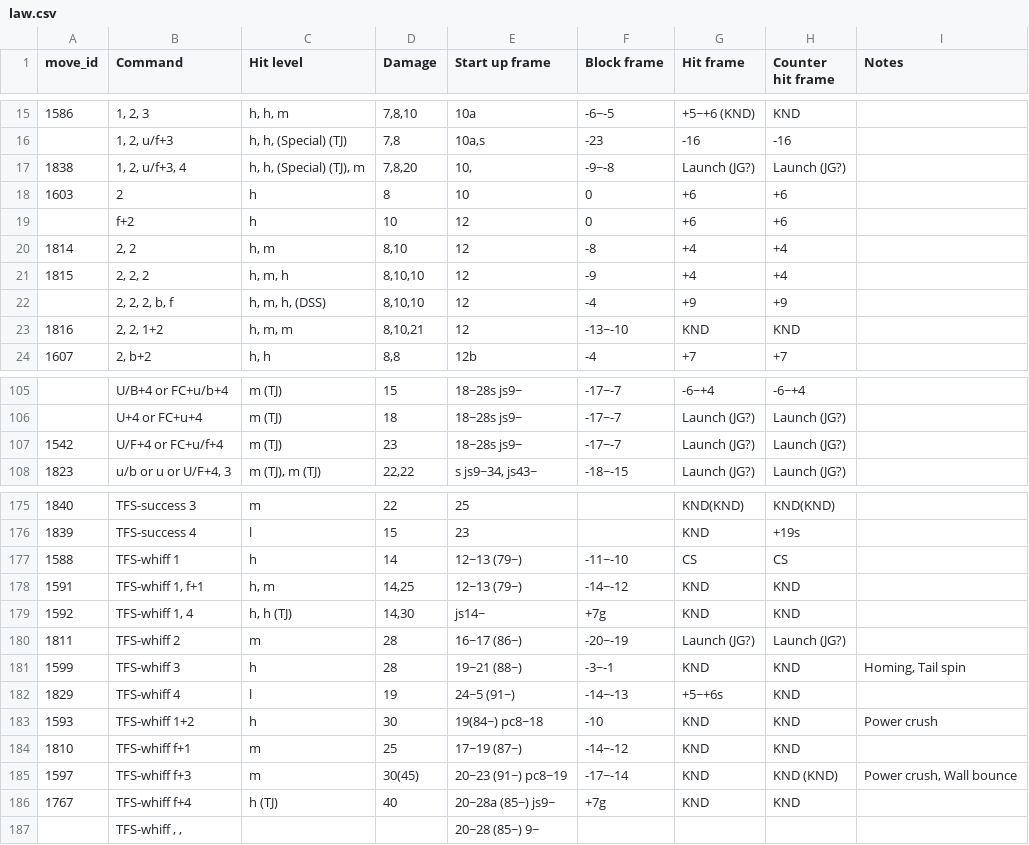
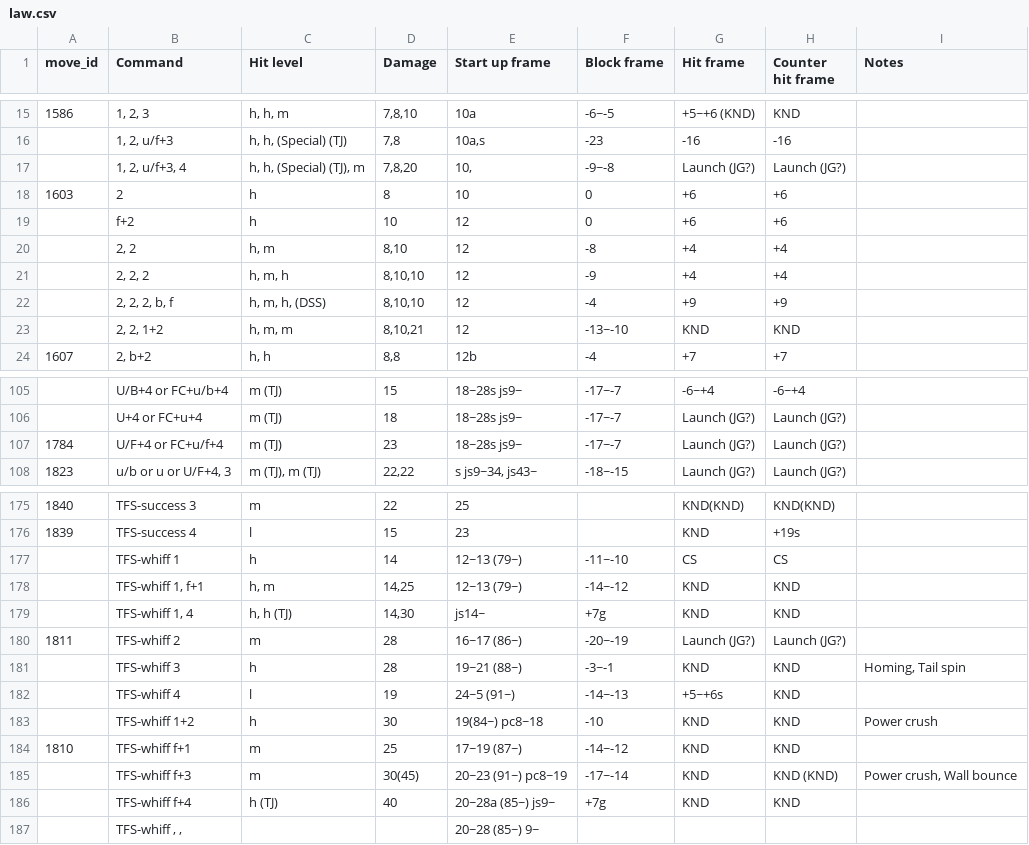
Before and after one commit to dcep93/TekkenBot, a CSV file: src/database/law.csv, drawn as a sheet; only a part is shown, gaps mark what is left out; the diff covers the shown part only.

```diff
--- a/src/database/law.csv
+++ b/src/database/law.csv
@@ -16,9 +16,9 @@ move_id	Command	Hit level	Damage	Start up frame	Block frame	Hit frame	Counter hi
 	1, 2, u/f+3	h, h, (Special) (TJ)	7,8	10a,s	-23	-16	-16	
-1838	1, 2, u/f+3, 4	h, h, (Special) (TJ), m	7,8,20	10,	-9~-8	Launch (JG?)	Launch (JG?)	
+	1, 2, u/f+3, 4	h, h, (Special) (TJ), m	7,8,20	10,	-9~-8	Launch (JG?)	Launch (JG?)	
 1603	2	h	8	10	0	+6	+6	
 	f+2	h	10	12	0	+6	+6	
-1814	2, 2	h, m	8,10	12	-8	+4	+4	
-1815	2, 2, 2	h, m, h	8,10,10	12	-9	+4	+4	
+	2, 2	h, m	8,10	12	-8	+4	+4	
+	2, 2, 2	h, m, h	8,10,10	12	-9	+4	+4	
 	2, 2, 2, b, f	h, m, h, (DSS)	8,10,10	12	-4	+9	+9	
-1816	2, 2, 1+2	h, m, m	8,10,21	12	-13~-10	KND	KND	
+	2, 2, 1+2	h, m, m	8,10,21	12	-13~-10	KND	KND	
 1607	2, b+2	h, h	8,8	12b	-4	+7	+7	
@@ -106,3 +106,3 @@ move_id	Command	Hit level	Damage	Start up frame	Block frame	Hit frame	Counter hi
 	U+4 or FC+u+4	m (TJ)	18	18~28s js9~	-17~-7	Launch (JG?)	Launch (JG?)	
-1542	U/F+4 or FC+u/f+4	m (TJ)	23	18~28s js9~	-17~-7	Launch (JG?)	Launch (JG?)	
+1784	U/F+4 or FC+u/f+4	m (TJ)	23	18~28s js9~	-17~-7	Launch (JG?)	Launch (JG?)	
 1823	u/b or u or U/F+4, 3	m (TJ), m (TJ)	22,22	s js9~34, js43~	-18~-15	Launch (JG?)	Launch (JG?)	
@@ -176,12 +176,12 @@ move_id	Command	Hit level	Damage	Start up frame	Block frame	Hit frame	Counter hi
 1839	TFS-success 4	l	15	23		KND	+19s	
-1588	TFS-whiff 1	h	14	12~13 (79~)	-11~-10	CS	CS	
-1591	TFS-whiff 1, f+1	h, m	14,25	12~13 (79~)	-14~-12	KND	KND	
-1592	TFS-whiff 1, 4	h, h (TJ)	14,30	js14~	+7g	KND	KND	
+	TFS-whiff 1	h	14	12~13 (79~)	-11~-10	CS	CS	
+	TFS-whiff 1, f+1	h, m	14,25	12~13 (79~)	-14~-12	KND	KND	
+	TFS-whiff 1, 4	h, h (TJ)	14,30	js14~	+7g	KND	KND	
 1811	TFS-whiff 2	m	28	16~17 (86~)	-20~-19	Launch (JG?)	Launch (JG?)	
-1599	TFS-whiff 3	h	28	19~21 (88~)	-3~-1	KND	KND	Homing, Tail spin
-1829	TFS-whiff 4	l	19	24~5 (91~)	-14~-13	+5~+6s	KND	
-1593	TFS-whiff 1+2	h	30	19(84~) pc8~18	-10	KND	KND	Power crush
+	TFS-whiff 3	h	28	19~21 (88~)	-3~-1	KND	KND	Homing, Tail spin
+	TFS-whiff 4	l	19	24~5 (91~)	-14~-13	+5~+6s	KND	
+	TFS-whiff 1+2	h	30	19(84~) pc8~18	-10	KND	KND	Power crush
 1810	TFS-whiff f+1	m	25	17~19 (87~)	-14~-12	KND	KND	
-1597	TFS-whiff f+3	m	30(45)	20~23 (91~) pc8~19	-17~-14	KND	KND (KND)	Power crush, Wall bounce
-1767	TFS-whiff f+4	h (TJ)	40	20~28a (85~) js9~	+7g	KND	KND	
+	TFS-whiff f+3	m	30(45)	20~23 (91~) pc8~19	-17~-14	KND	KND (KND)	Power crush, Wall bounce
+	TFS-whiff f+4	h (TJ)	40	20~28a (85~) js9~	+7g	KND	KND	
 	TFS-whiff , ,			20~28 (85~) 9~				
```
Also changed, not shown: 1 edited cell elsewhere in this file, src/database/bryan.csv, src/database/claudio.csv, 6 other files.
